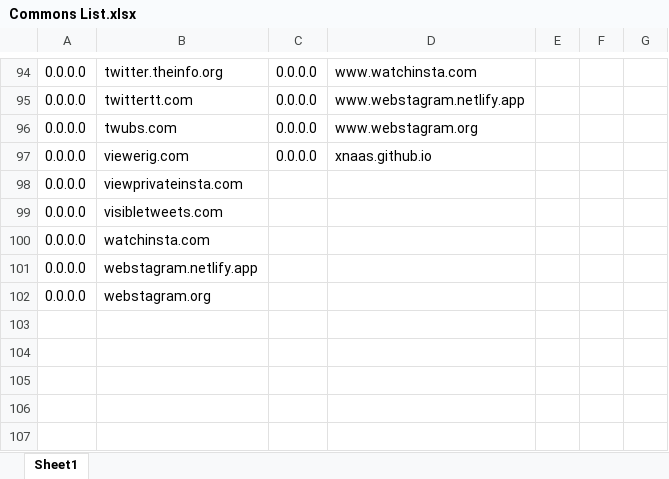
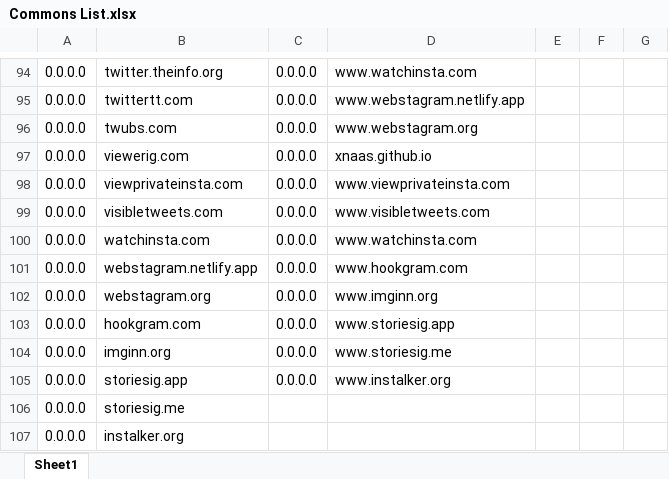
Before and after one commit to sohamlive/Personal-Hosts, an Excel workbook: Sources/Commons List.xlsx, sheet Sheet1, drawn as a sheet; only a part is shown, gaps mark what is left out; values as stored, in another font and other column widths than the file's, no borders; the diff names each change by its address in the sheet, - before the commit and + after, or states it on an @@ line.

```diff
--- a/Sources/Commons List.xlsx (sheet Sheet1)
+++ b/Sources/Commons List.xlsx (sheet Sheet1)
-C98:C102: (empty)
+C98:C102: 0.0.0.0
-D98: (empty)
+D98: www.viewprivateinsta.com
-D99: (empty)
+D99: www.visibletweets.com
-D100: (empty)
+D100: www.watchinsta.com
-D101: (empty)
+D101: www.hookgram.com
-D102: (empty)
+D102: www.imginn.org
+row 103: 0.0.0.0 | hookgram.com | 0.0.0.0 | www.storiesig.app
+row 104: 0.0.0.0 | imginn.org | 0.0.0.0 | www.storiesig.me
+row 105: 0.0.0.0 | storiesig.app | 0.0.0.0 | www.instalker.org
+row 106: 0.0.0.0 | storiesig.me
+row 107: 0.0.0.0 | instalker.org
```
Also changed, not shown: 12 other files.
